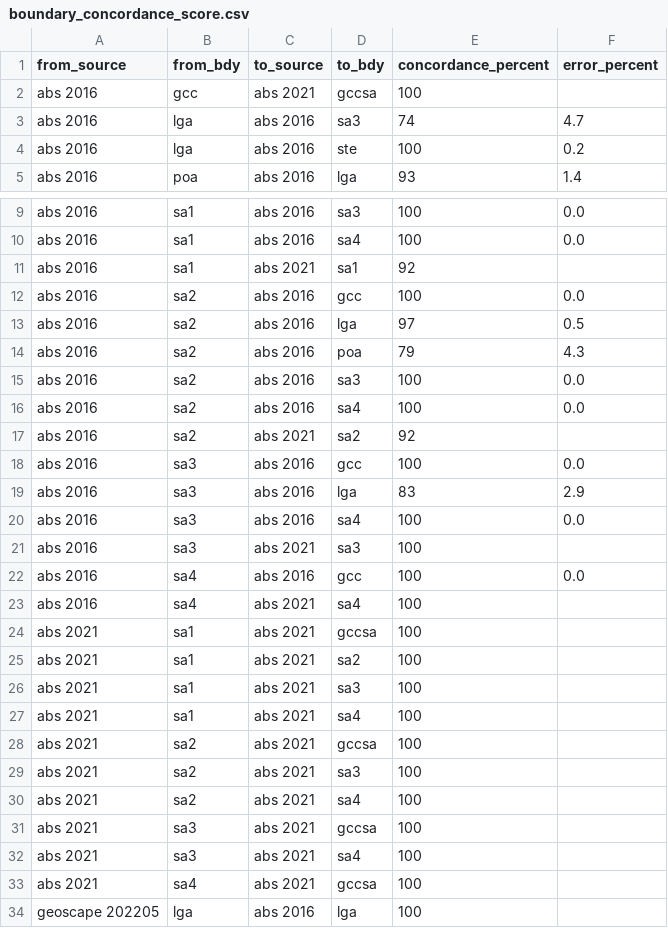
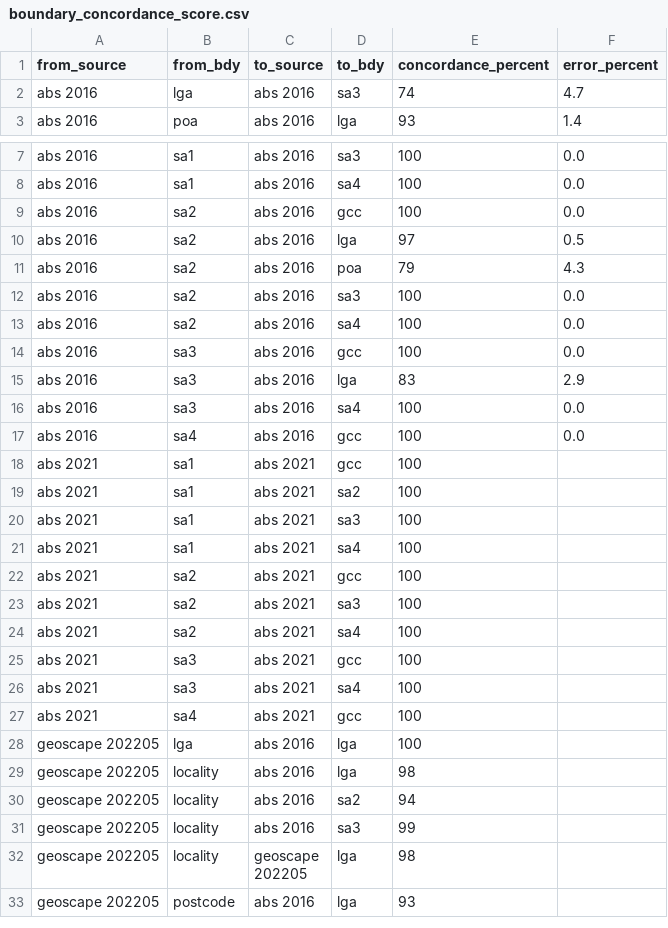
Before and after one commit to iag-geo/concord, a CSV file: data/boundary_concordance_score.csv, drawn as a sheet; only a part is shown, gaps mark what is left out; the shorter side is filled out with more unchanged rows.

Commit message:
added ABS 2021 concordances

```diff
--- a/data/boundary_concordance_score.csv
+++ b/data/boundary_concordance_score.csv
@@ -1,5 +1,3 @@
 from_source,from_bdy,to_source,to_bdy,concordance_percent,error_percent
-abs 2016,gcc,abs 2021,gccsa,100,
 abs 2016,lga,abs 2016,sa3,74,4.7
-abs 2016,lga,abs 2016,ste,100,0.2
 abs 2016,poa,abs 2016,lga,93,1.4
@@ -10,3 +8,2 @@ abs 2016,sa1,abs 2016,sa3,100,0.0
 abs 2016,sa1,abs 2016,sa4,100,0.0
-abs 2016,sa1,abs 2021,sa1,92,
 abs 2016,sa2,abs 2016,gcc,100,0.0
@@ -16,3 +13,2 @@ abs 2016,sa2,abs 2016,sa3,100,0.0
 abs 2016,sa2,abs 2016,sa4,100,0.0
-abs 2016,sa2,abs 2021,sa2,92,
 abs 2016,sa3,abs 2016,gcc,100,0.0
@@ -20,6 +16,4 @@ abs 2016,sa3,abs 2016,lga,83,2.9
 abs 2016,sa3,abs 2016,sa4,100,0.0
-abs 2016,sa3,abs 2021,sa3,100,
 abs 2016,sa4,abs 2016,gcc,100,0.0
-abs 2016,sa4,abs 2021,sa4,100,
-abs 2021,sa1,abs 2021,gccsa,100,
+abs 2021,sa1,abs 2021,gcc,100,
 abs 2021,sa1,abs 2021,sa2,100,
@@ -27,8 +21,8 @@ abs 2021,sa1,abs 2021,sa3,100,
 abs 2021,sa1,abs 2021,sa4,100,
-abs 2021,sa2,abs 2021,gccsa,100,
+abs 2021,sa2,abs 2021,gcc,100,
 abs 2021,sa2,abs 2021,sa3,100,
 abs 2021,sa2,abs 2021,sa4,100,
-abs 2021,sa3,abs 2021,gccsa,100,
+abs 2021,sa3,abs 2021,gcc,100,
 abs 2021,sa3,abs 2021,sa4,100,
-abs 2021,sa4,abs 2021,gccsa,100,
+abs 2021,sa4,abs 2021,gcc,100,
 geoscape 202205,lga,abs 2016,lga,100,
```
